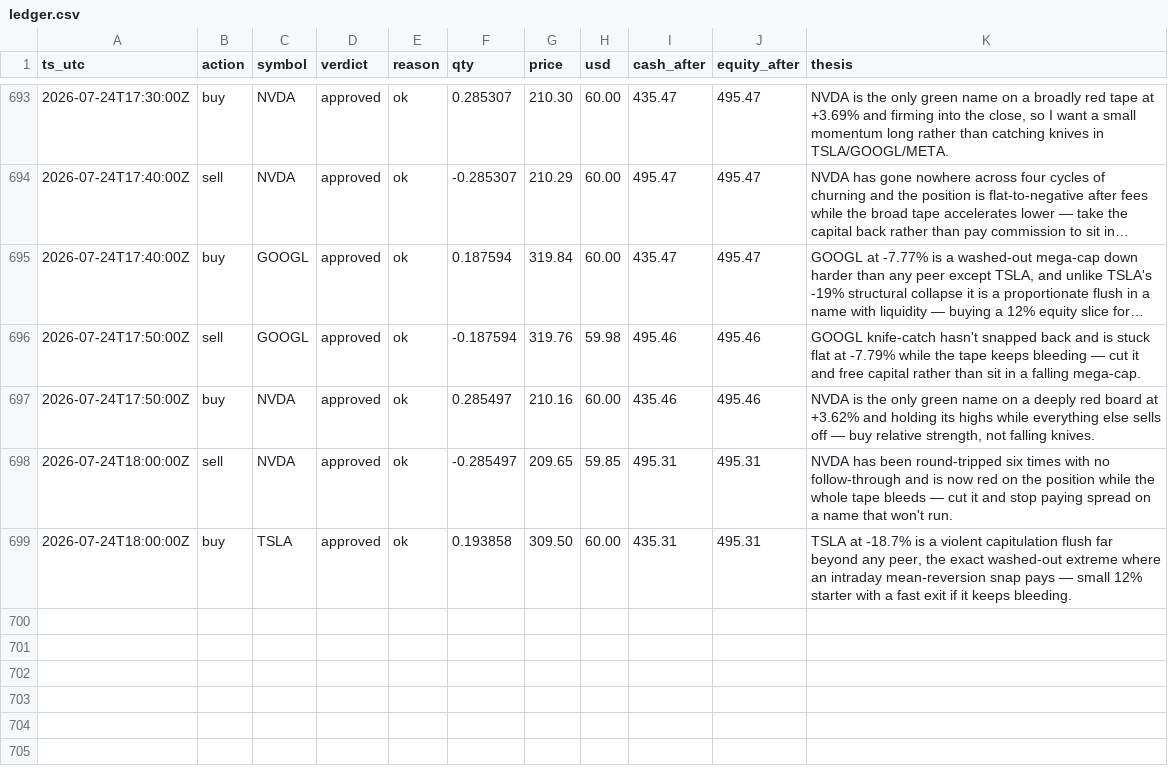
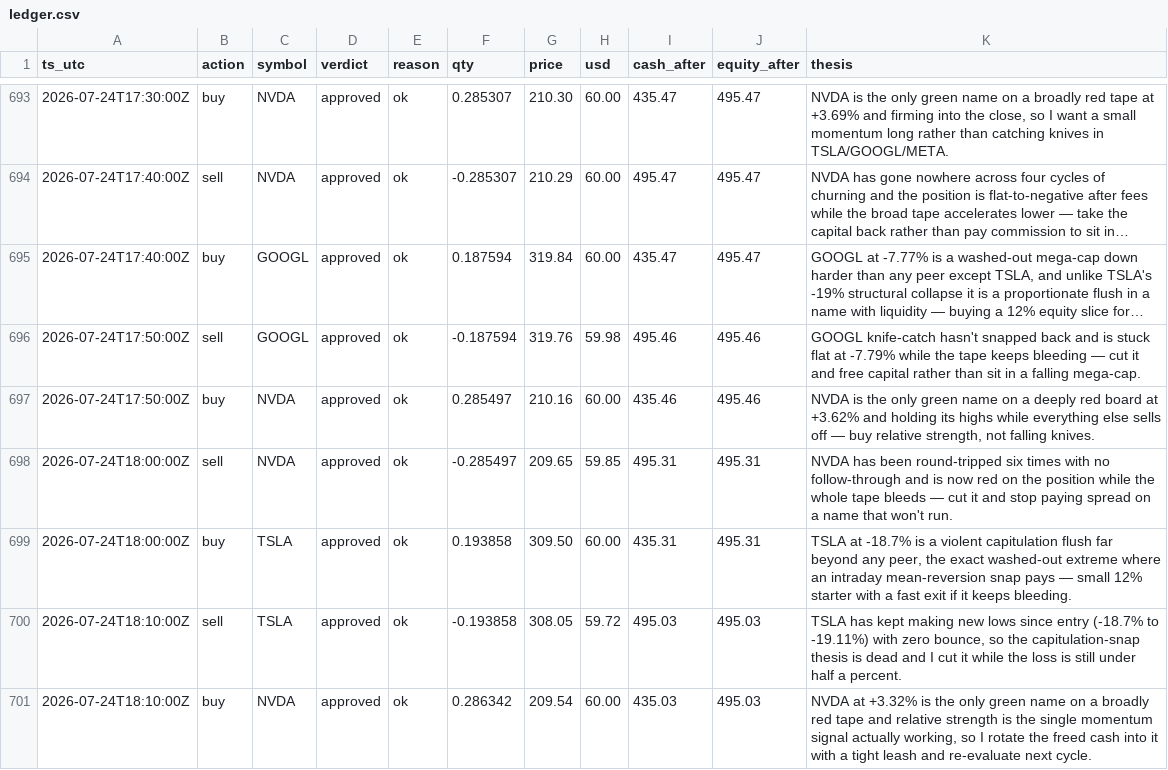
Before and after one commit to JonDipilato/ai-trading-battle, a CSV file: data/scalper/ledger.csv, drawn as a sheet; only a part is shown, gaps mark what is left out; long unchanged cells end in ….

Commit message:
data: sync 2026-07-24T18:12:00Z

```diff
--- a/data/scalper/ledger.csv
+++ b/data/scalper/ledger.csv
@@ -699 +699,3 @@ ts_utc,action,symbol,verdict,reason,qty,price,usd,cash_after,equity_after,thesis
 2026-07-24T18:00:00Z,buy,TSLA,approved,ok,0.193858,309.50,60.00,435.31,495.31,"TSLA at -18.7% is a violent capitulation flush far beyond any peer, the exact washed-out extreme where an intraday mean-reversion snap pays — small 12% starter with a fast exit if it keeps bleeding."
+2026-07-24T18:10:00Z,sell,TSLA,approved,ok,-0.193858,308.05,59.72,495.03,495.03,"TSLA has kept making new lows since entry (-18.7% to -19.11%) with zero bounce, so the capitulation-snap thesis is dead and I cut it while the loss is still under half a percent."
+2026-07-24T18:10:00Z,buy,NVDA,approved,ok,0.286342,209.54,60.00,435.03,495.03,"NVDA at +3.32% is the only green name on a broadly red tape and relative strength is the single momentum signal actually working, so I rotate the freed cash into it with a tight leash and re-evaluate next cycle."
```
Also changed, not shown: data/scalper/equity_curve.csv.
